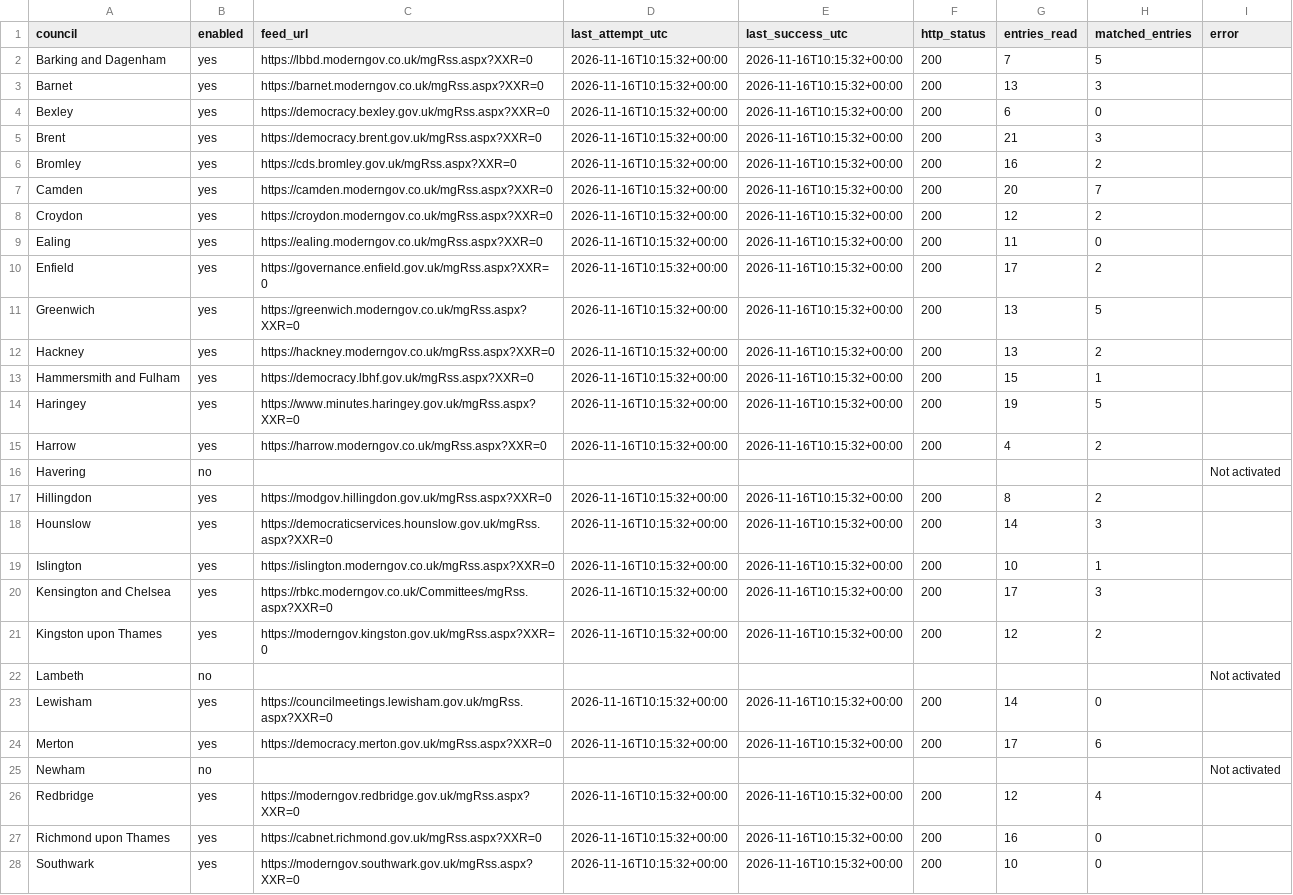
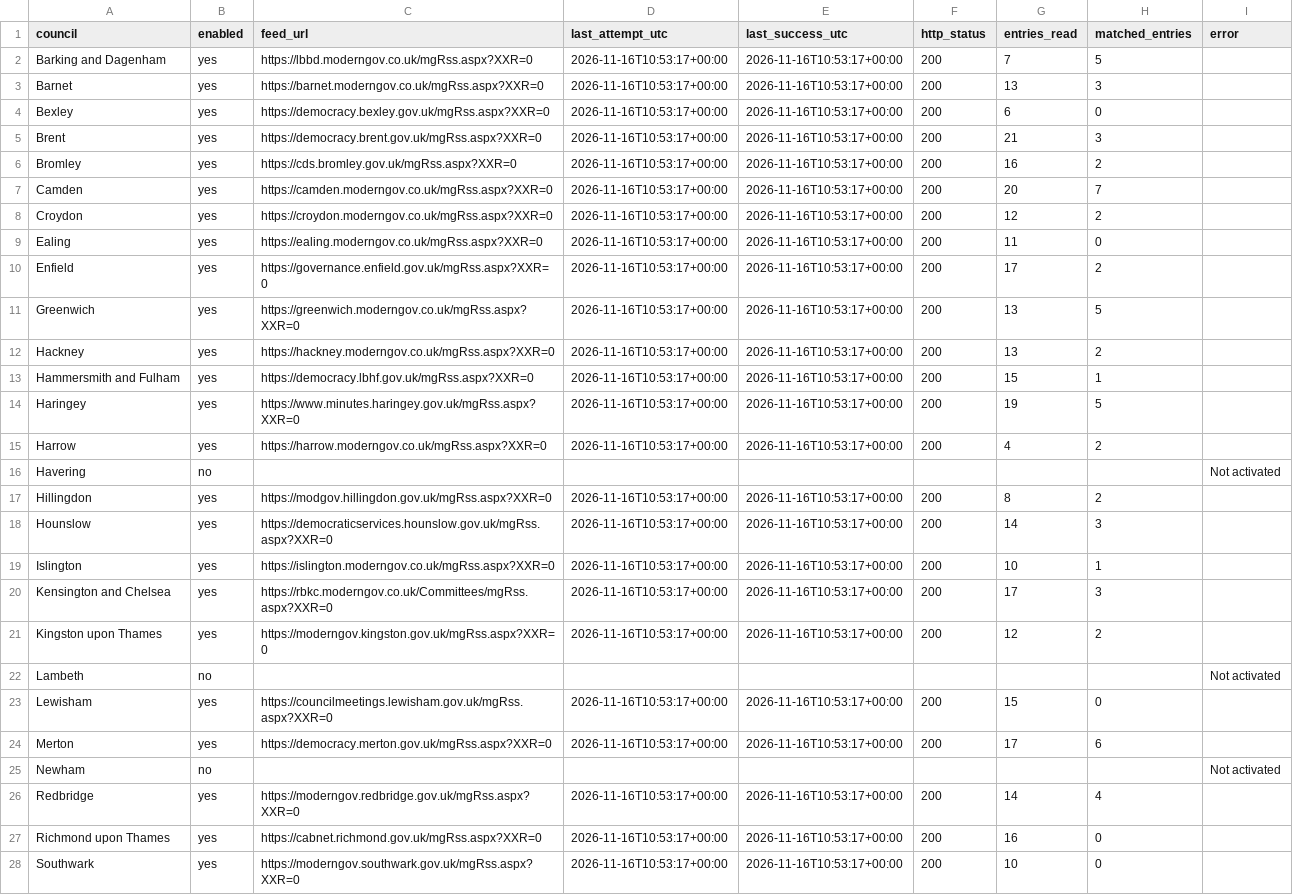
Before and after one commit to ciron-LCA/LCA-council-meetings-data, a CSV file: source_status.csv, drawn as a sheet; only a part is shown; the diff covers the shown part only; the diff names each change by its address in the sheet, - before the commit and + after, or states it on an @@ line.

```diff
--- a/source_status.csv
+++ b/source_status.csv
-D2:D15 (last_attempt_utc): 2026-11-16T10:15:32+00:00
+D2:D15 (last_attempt_utc): 2026-11-16T10:53:17+00:00
-E2:E15 (last_success_utc): 2026-11-16T10:15:32+00:00
+E2:E15 (last_success_utc): 2026-11-16T10:53:17+00:00
-D17:D21 (last_attempt_utc): 2026-11-16T10:15:32+00:00
+D17:D21 (last_attempt_utc): 2026-11-16T10:53:17+00:00
-E17:E21 (last_success_utc): 2026-11-16T10:15:32+00:00
+E17:E21 (last_success_utc): 2026-11-16T10:53:17+00:00
-D23:D24 (last_attempt_utc): 2026-11-16T10:15:32+00:00
+D23:D24 (last_attempt_utc): 2026-11-16T10:53:17+00:00
-E23:E24 (last_success_utc): 2026-11-16T10:15:32+00:00
+E23:E24 (last_success_utc): 2026-11-16T10:53:17+00:00
-G23 (entries_read): 14
+G23 (entries_read): 15
-D26:D28 (last_attempt_utc): 2026-11-16T10:15:32+00:00
+D26:D28 (last_attempt_utc): 2026-11-16T10:53:17+00:00
-E26:E28 (last_success_utc): 2026-11-16T10:15:32+00:00
+E26:E28 (last_success_utc): 2026-11-16T10:53:17+00:00
-G26 (entries_read): 12
+G26 (entries_read): 14
```
Also changed, not shown: 14 edited cells elsewhere in this file, meetings.csv.
